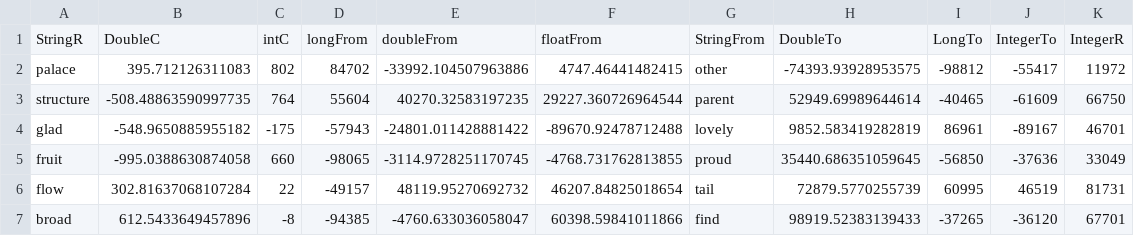
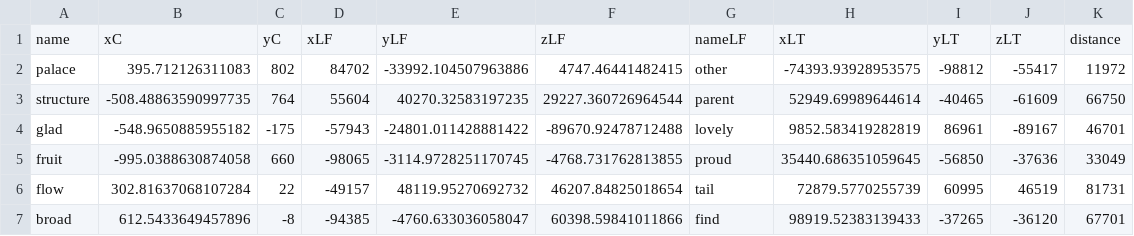
Before and after one commit to aeshabb/First_Lab, a CSV file: FifthLab/src/main/resources/db.csv, drawn as a sheet; only a part is shown.

```diff
--- a/FifthLab/src/main/resources/db.csv
+++ b/FifthLab/src/main/resources/db.csv
@@ -1,2 +1,2 @@
-StringR,DoubleC,intC,longFrom,doubleFrom,floatFrom,StringFrom,DoubleTo,LongTo,IntegerTo,IntegerR
+name,xC,yC,xLF,yLF,zLF,nameLF,xLT,yLT,zLT,distance
 palace,395.712126311083,802,84702,-33992.104507963886,4747.46441482415,other,-74393.93928953575,-98812,-55417,11972
```
Also changed, not shown: 22 other files.
